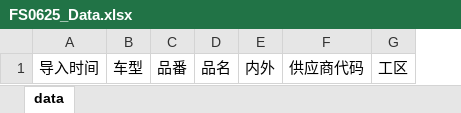
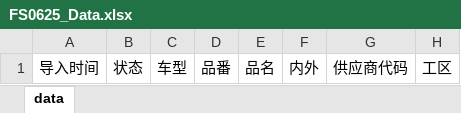
Before and after one commit to wangfang2021/bomescproject, an Excel workbook: SPPSApi/Doc/Template/FS0625_Data.xlsx, sheet data, drawn as a sheet; only a part is shown; values as stored, in another font and other column widths than the file's, no borders; the diff names each change by its address in the sheet, - before the commit and + after, or states it on an @@ line.

```diff
--- a/SPPSApi/Doc/Template/FS0625_Data.xlsx (sheet data)
+++ b/SPPSApi/Doc/Template/FS0625_Data.xlsx (sheet data)
+column B, row 1: 状态
```
Also changed, not shown: 3 other files.
